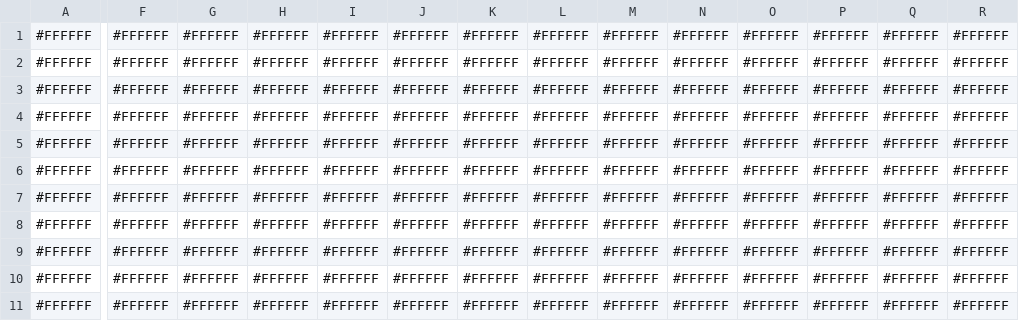
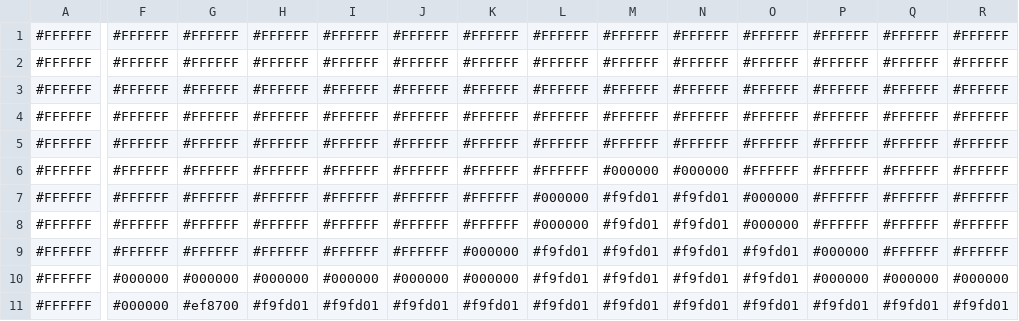
Before and after one commit to Pacificly/evoli_canvas, a CSV file: color_grid.csv, drawn as a sheet; only a part is shown, gaps mark what is left out; the diff covers the shown part only; the diff names each change by its address in the sheet, - before the commit and + after, or states it on an @@ line.

Commit message:
star spectrum

```diff
--- a/color_grid.csv
+++ b/color_grid.csv
-M6: #FFFFFF
+M6: #000000
-N6: #FFFFFF
+N6: #000000
-L7:L8: #FFFFFF
+L7:L8: #000000
-M7:M11: #FFFFFF
+M7:M11: #f9fd01
-N7:N11: #FFFFFF
+N7:N11: #f9fd01
-O7:O8: #FFFFFF
+O7:O8: #000000
-K9:K10: #FFFFFF
+K9:K10: #000000
-L9:L11: #FFFFFF
+L9:L11: #f9fd01
-O9:O11: #FFFFFF
+O9:O11: #f9fd01
-P9:P10: #FFFFFF
+P9:P10: #000000
-F10:F11: #FFFFFF
+F10:F11: #000000
-G10: #FFFFFF
+G10: #000000
-H10: #FFFFFF
+H10: #000000
-I10: #FFFFFF
+I10: #000000
-J10: #FFFFFF
+J10: #000000
-Q10: #FFFFFF
+Q10: #000000
-R10: #FFFFFF
+R10: #000000
-G11: #FFFFFF
+G11: #ef8700
-H11: #FFFFFF
+H11: #f9fd01
-I11: #FFFFFF
+I11: #f9fd01
-J11: #FFFFFF
+J11: #f9fd01
-K11: #FFFFFF
+K11: #f9fd01
-P11: #FFFFFF
+P11: #f9fd01
-Q11: #FFFFFF
+Q11: #f9fd01
-R11: #FFFFFF
+R11: #f9fd01
```
Also changed, not shown: 118 edited cells elsewhere in this file.
